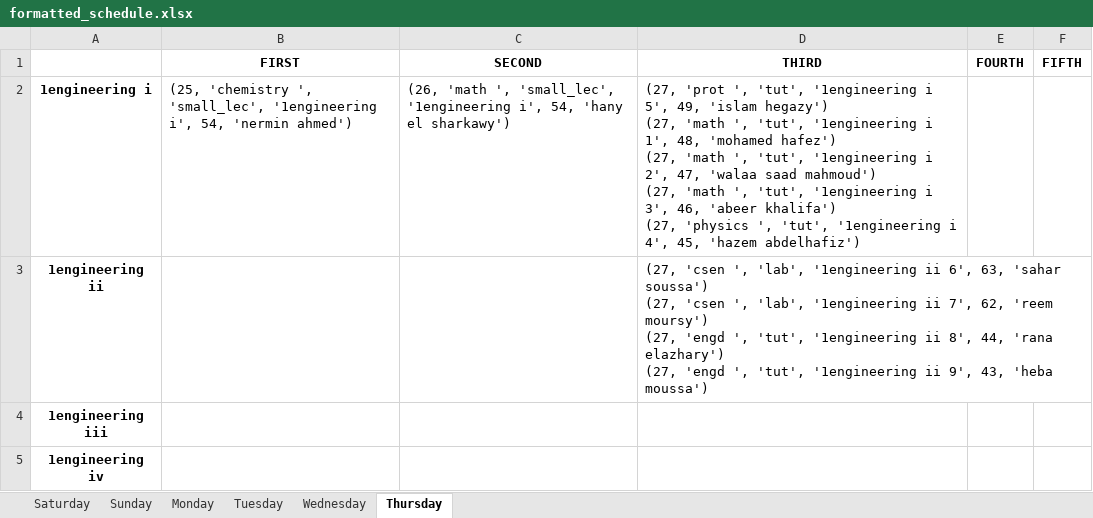
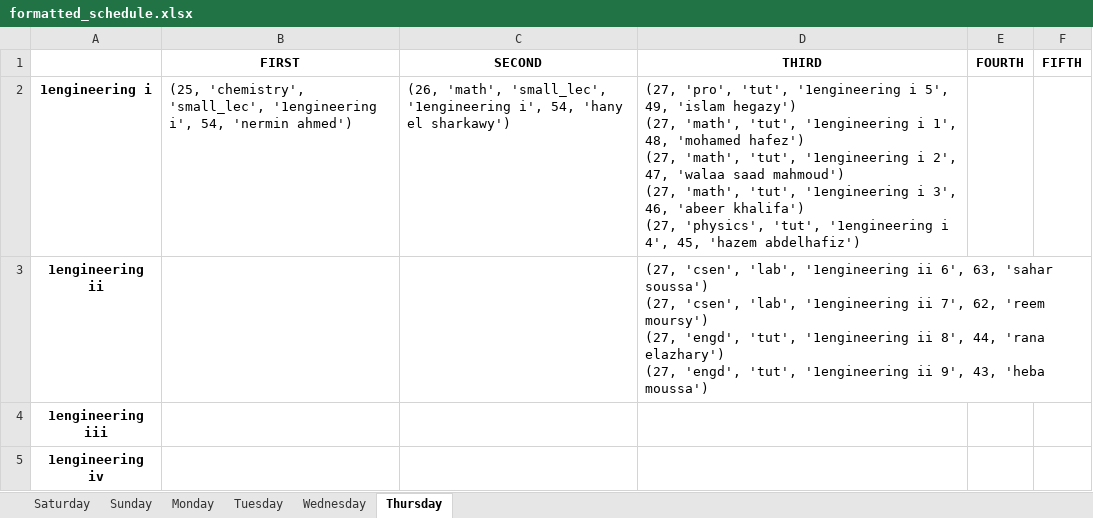
Before and after one commit to BasRizk/ConstraintedCompensationSystemAPI, an Excel workbook: api/ConstraintModel/formatted_schedule.xlsx, sheet Thursday, drawn as a sheet; only a part is shown; values as stored, in another font and other column widths than the file's, no borders; ↵ is a line break in a cell; the diff covers the shown part only; the diff names each change by its address in the sheet, - before the commit and + after, or states it on an @@ line.

```diff
--- a/api/ConstraintModel/formatted_schedule.xlsx (sheet Thursday)
+++ b/api/ConstraintModel/formatted_schedule.xlsx (sheet Thursday)
-B2 (FIRST): (25, 'chemistry ', 'small_lec', '1engineering…
+B2 (FIRST): (25, 'chemistry', 'small_lec', '1engineering…
-C2 (SECOND): (26, 'math ', 'small_lec', '1engineering…
+C2 (SECOND): (26, 'math', 'small_lec', '1engineering…
-D2 (THIRD): (27, 'prot ', 'tut', '1engineering i 5', 49, 'islam hegazy') ↵ (27, 'math ', 'tut', '1engineering i 1', 48, 'mohamed hafez') ↵ (27, 'math ', 'tut', '1engineering i 2', 47, 'walaa saad mahmoud') ↵ (27, 'math ', 'tut', '1engineering i 3', 46, 'abeer khalifa') ↵ (27, 'physics ', 'tut', '1engineering…
+D2 (THIRD): (27, 'pro', 'tut', '1engineering i 5', 49, 'islam hegazy') ↵ (27, 'math', 'tut', '1engineering i 1', 48, 'mohamed hafez') ↵ (27, 'math', 'tut', '1engineering i 2', 47, 'walaa saad mahmoud') ↵ (27, 'math', 'tut', '1engineering i 3', 46, 'abeer khalifa') ↵ (27, 'physics', 'tut', '1engineering…
-D3 (THIRD): (27, 'csen ', 'lab', '1engineering ii 6', 63, 'sahar soussa') ↵ (27, 'csen ', 'lab', '1engineering ii 7', 62, 'reem moursy') ↵ (27, 'engd ', 'tut', '1engineering ii 8', 44, 'rana elazhary') ↵ (27, 'engd ', 'tut', '1engineering…
+D3 (THIRD): (27, 'csen', 'lab', '1engineering ii 6', 63, 'sahar soussa') ↵ (27, 'csen', 'lab', '1engineering ii 7', 62, 'reem moursy') ↵ (27, 'engd', 'tut', '1engineering ii 8', 44, 'rana elazhary') ↵ (27, 'engd', 'tut', '1engineering…
```
Also changed, not shown: 39 edited cells elsewhere in this sheet, sheet Saturday, sheet Sunday, sheet Wednesday, sheet Tuesday, sheet Monday, 1 other file.
